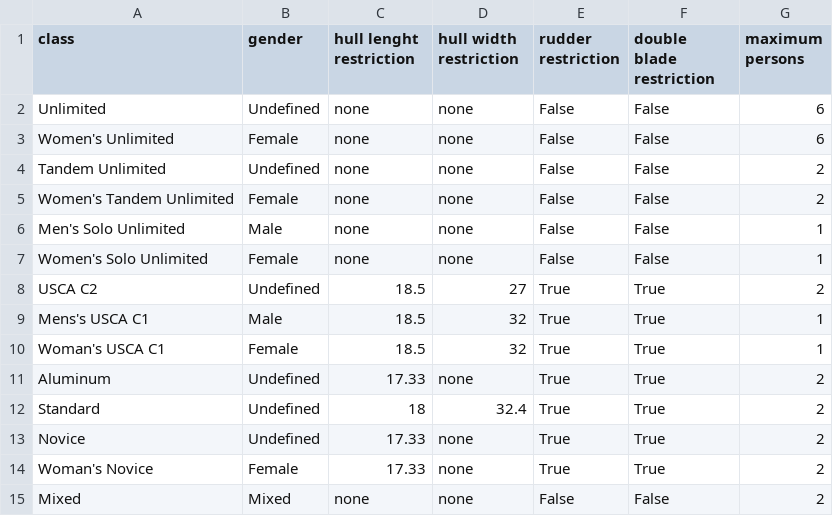
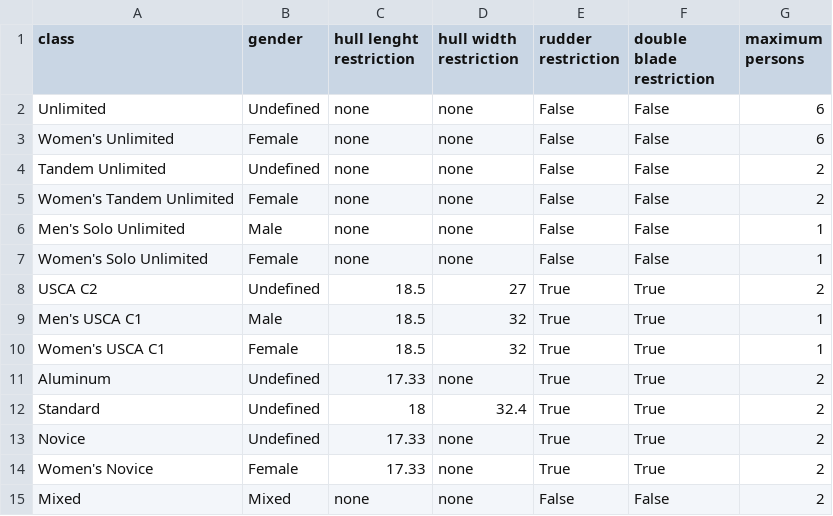
Before and after one commit to JHulinator/tws_results_app, a CSV file: data/class_list.csv, drawn as a sheet.

```diff
--- a/data/class_list.csv
+++ b/data/class_list.csv
@@ -8,4 +8,4 @@ Women's Solo Unlimited,Female,none,none,False,False,1
 USCA C2,Undefined,18.5,27,True,True,2
-Mens's USCA C1,Male,18.5,32,True,True,1
-Woman's USCA C1,Female,18.5,32,True,True,1
+Men's USCA C1,Male,18.5,32,True,True,1
+Women's USCA C1,Female,18.5,32,True,True,1
 Aluminum,Undefined,17.33,none,True,True,2
@@ -13,3 +13,3 @@ Standard,Undefined,18,32.4,True,True,2
 Novice,Undefined,17.33,none,True,True,2
-Woman's Novice,Female,17.33,none,True,True,2
+Women's Novice,Female,17.33,none,True,True,2
 Mixed,Mixed,none,none,False,False,2
```
Also changed, not shown: 2 other files.
